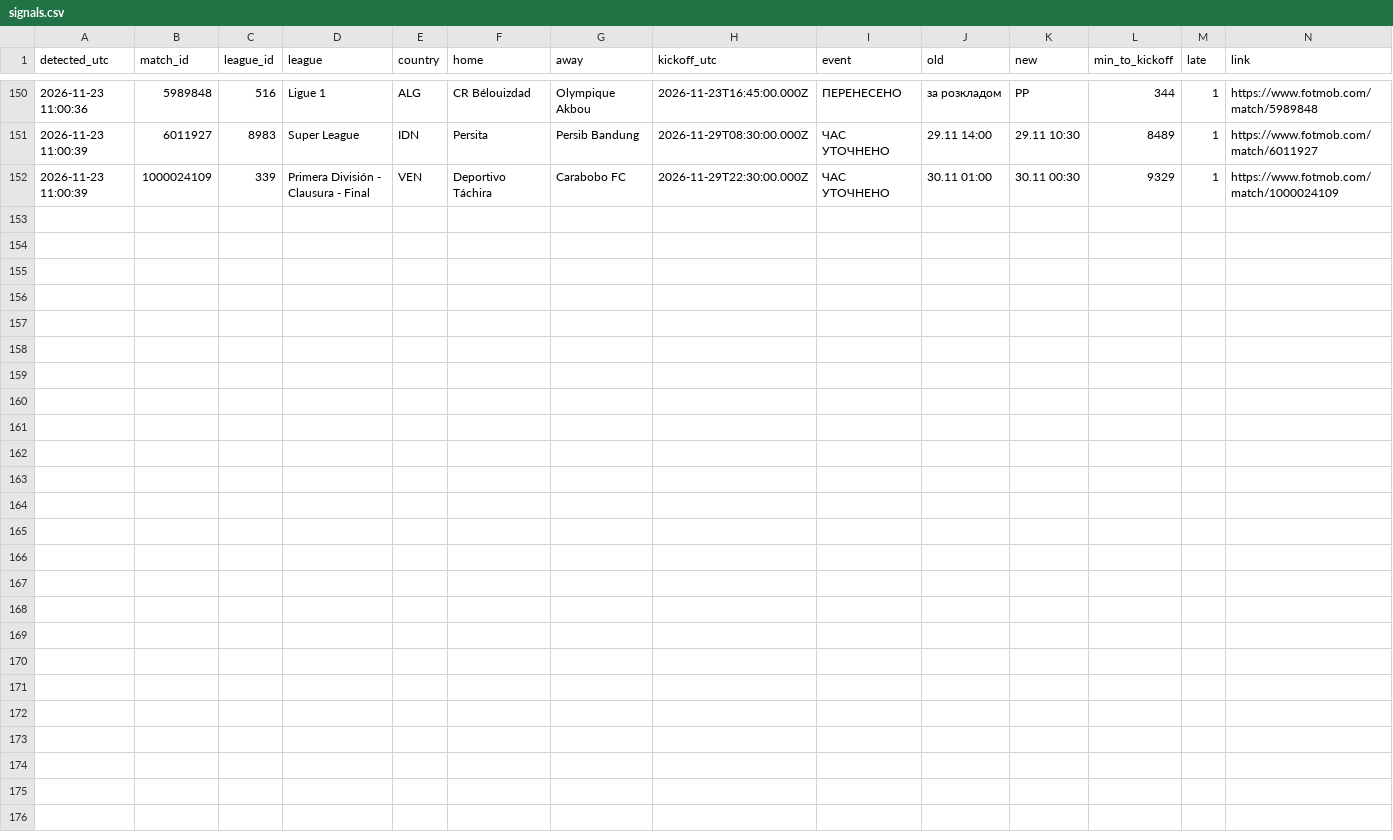
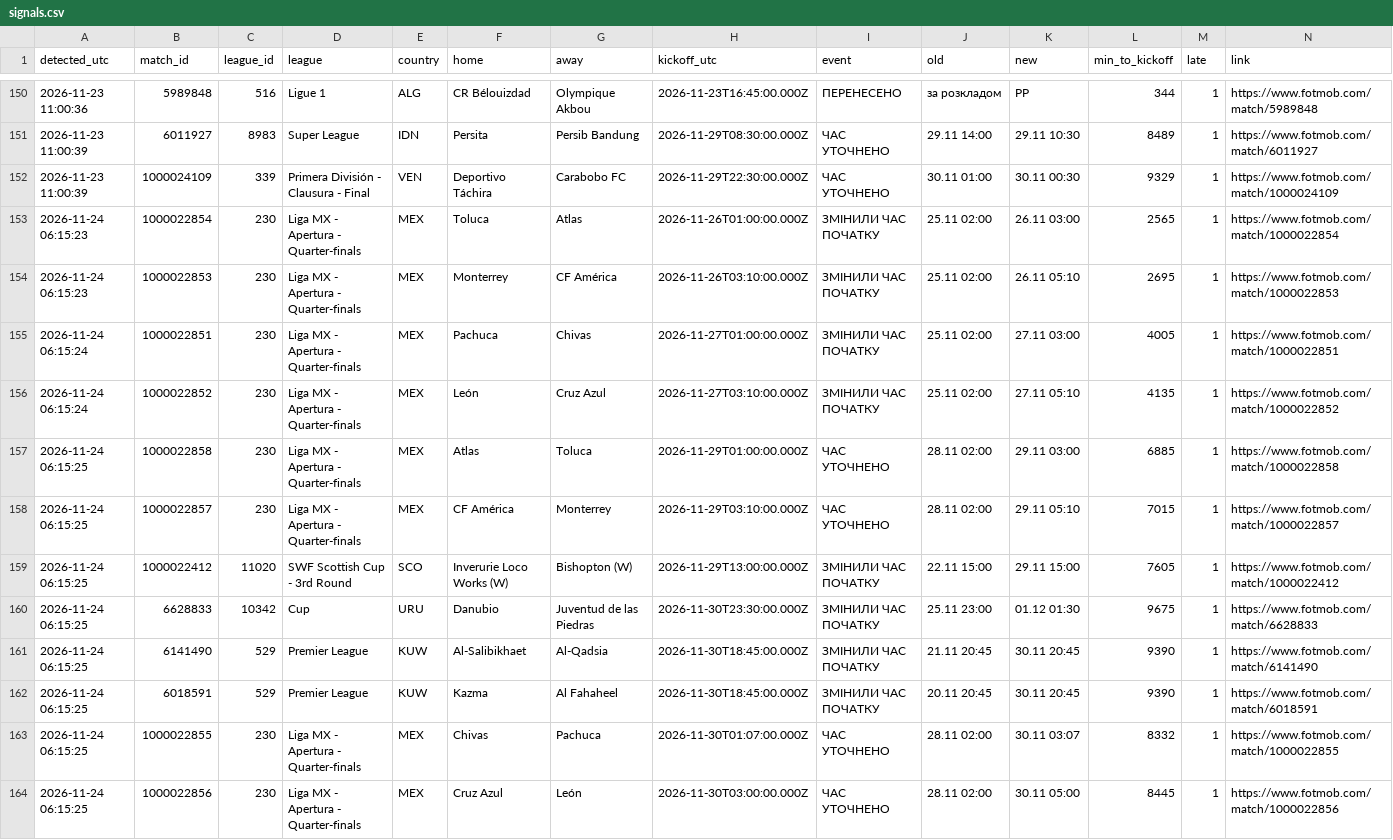
Before and after one commit to kovbaska21/match-alerts, a CSV file: journal/signals.csv, drawn as a sheet; only a part is shown, gaps mark what is left out; the diff names each change by its address in the sheet, - before the commit and + after, or states it on an @@ line.

```diff
--- a/journal/signals.csv
+++ b/journal/signals.csv
+row 153: 2026-11-24 06:15:23 | 1000022854 | 230 | Liga MX - Apertura - Quarter-finals | MEX | Toluca | Atlas | 2026-11-26T01:00:00.000Z | ЗМІНИЛИ ЧАС ПОЧАТКУ | 25.11 02:00 | 26.11 03:00 | 2565 | 1 | https://www.fotmob.com/match/1000022854
+row 154: 2026-11-24 06:15:23 | 1000022853 | 230 | Liga MX - Apertura - Quarter-finals | MEX | Monterrey | CF América | 2026-11-26T03:10:00.000Z | ЗМІНИЛИ ЧАС ПОЧАТКУ | 25.11 02:00 | 26.11 05:10 | 2695 | 1 | https://www.fotmob.com/match/1000022853
+row 155: 2026-11-24 06:15:24 | 1000022851 | 230 | Liga MX - Apertura - Quarter-finals | MEX | Pachuca | Chivas | 2026-11-27T01:00:00.000Z | ЗМІНИЛИ ЧАС ПОЧАТКУ | 25.11 02:00 | 27.11 03:00 | 4005 | 1 | https://www.fotmob.com/match/1000022851
+row 156: 2026-11-24 06:15:24 | 1000022852 | 230 | Liga MX - Apertura - Quarter-finals | MEX | León | Cruz Azul | 2026-11-27T03:10:00.000Z | ЗМІНИЛИ ЧАС ПОЧАТКУ | 25.11 02:00 | 27.11 05:10 | 4135 | 1 | https://www.fotmob.com/match/1000022852
+row 157: 2026-11-24 06:15:25 | 1000022858 | 230 | Liga MX - Apertura - Quarter-finals | MEX | Atlas | Toluca | 2026-11-29T01:00:00.000Z | ЧАС УТОЧНЕНО | 28.11 02:00 | 29.11 03:00 | 6885 | 1 | https://www.fotmob.com/match/1000022858
+row 158: 2026-11-24 06:15:25 | 1000022857 | 230 | Liga MX - Apertura - Quarter-finals | MEX | CF América | Monterrey | 2026-11-29T03:10:00.000Z | ЧАС УТОЧНЕНО | 28.11 02:00 | 29.11 05:10 | 7015 | 1 | https://www.fotmob.com/match/1000022857
+row 159: 2026-11-24 06:15:25 | 1000022412 | 11020 | SWF Scottish Cup - 3rd Round | SCO | Inverurie Loco Works (W) | Bishopton (W) | 2026-11-29T13:00:00.000Z | ЗМІНИЛИ ЧАС ПОЧАТКУ | 22.11 15:00 | 29.11 15:00 | 7605 | 1 | https://www.fotmob.com/match/1000022412
+row 160: 2026-11-24 06:15:25 | 6628833 | 10342 | Cup | URU | Danubio | Juventud de las Piedras | 2026-11-30T23:30:00.000Z | ЗМІНИЛИ ЧАС ПОЧАТКУ | 25.11 23:00 | 01.12 01:30 | 9675 | 1 | https://www.fotmob.com/match/6628833
+row 161: 2026-11-24 06:15:25 | 6141490 | 529 | Premier League | KUW | Al-Salibikhaet | Al-Qadsia | 2026-11-30T18:45:00.000Z | ЗМІНИЛИ ЧАС ПОЧАТКУ | 21.11 20:45 | 30.11 20:45 | 9390 | 1 | https://www.fotmob.com/match/6141490
+row 162: 2026-11-24 06:15:25 | 6018591 | 529 | Premier League | KUW | Kazma | Al Fahaheel | 2026-11-30T18:45:00.000Z | ЗМІНИЛИ ЧАС ПОЧАТКУ | 20.11 20:45 | 30.11 20:45 | 9390 | 1 | https://www.fotmob.com/match/6018591
+row 163: 2026-11-24 06:15:25 | 1000022855 | 230 | Liga MX - Apertura - Quarter-finals | MEX | Chivas | Pachuca | 2026-11-30T01:07:00.000Z | ЧАС УТОЧНЕНО | 28.11 02:00 | 30.11 03:07 | 8332 | 1 | https://www.fotmob.com/match/1000022855
+row 164: 2026-11-24 06:15:25 | 1000022856 | 230 | Liga MX - Apertura - Quarter-finals | MEX | Cruz Azul | León | 2026-11-30T03:00:00.000Z | ЧАС УТОЧНЕНО | 28.11 02:00 | 30.11 05:00 | 8445 | 1 | https://www.fotmob.com/match/1000022856
```
